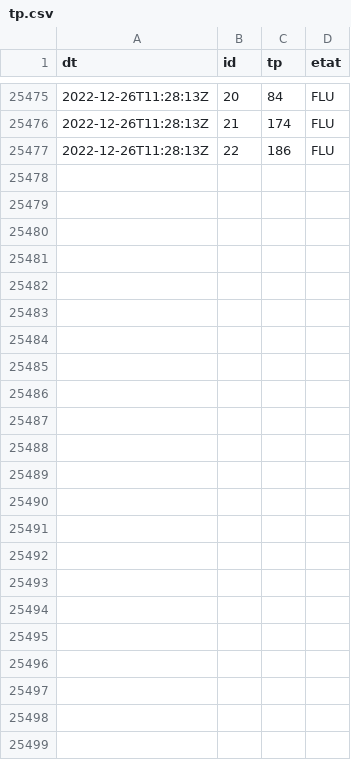
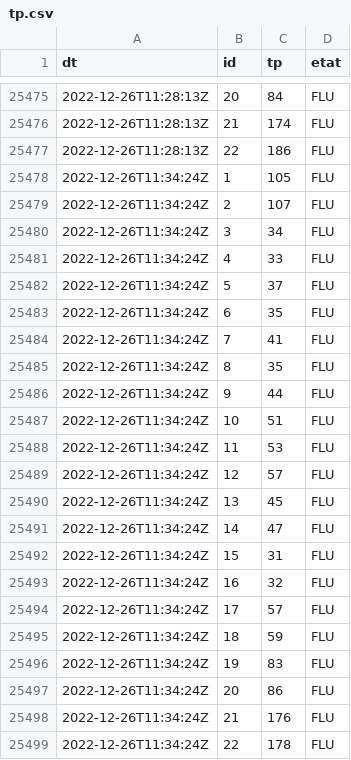
Before and after one commit to glefait/public-data, a CSV file: mq/routeinfo/tp.csv, drawn as a sheet; only a part is shown, gaps mark what is left out; the diff names each change by its address in the sheet, - before the commit and + after, or states it on an @@ line.

```diff
--- a/mq/routeinfo/tp.csv
+++ b/mq/routeinfo/tp.csv
+row 25478: 2022-12-26T11:34:24Z | 1 | 105 | FLU
+row 25479: 2022-12-26T11:34:24Z | 2 | 107 | FLU
+row 25480: 2022-12-26T11:34:24Z | 3 | 34 | FLU
+row 25481: 2022-12-26T11:34:24Z | 4 | 33 | FLU
+row 25482: 2022-12-26T11:34:24Z | 5 | 37 | FLU
+row 25483: 2022-12-26T11:34:24Z | 6 | 35 | FLU
+row 25484: 2022-12-26T11:34:24Z | 7 | 41 | FLU
+row 25485: 2022-12-26T11:34:24Z | 8 | 35 | FLU
+row 25486: 2022-12-26T11:34:24Z | 9 | 44 | FLU
+row 25487: 2022-12-26T11:34:24Z | 10 | 51 | FLU
+row 25488: 2022-12-26T11:34:24Z | 11 | 53 | FLU
+row 25489: 2022-12-26T11:34:24Z | 12 | 57 | FLU
+row 25490: 2022-12-26T11:34:24Z | 13 | 45 | FLU
+row 25491: 2022-12-26T11:34:24Z | 14 | 47 | FLU
+row 25492: 2022-12-26T11:34:24Z | 15 | 31 | FLU
+row 25493: 2022-12-26T11:34:24Z | 16 | 32 | FLU
+row 25494: 2022-12-26T11:34:24Z | 17 | 57 | FLU
+row 25495: 2022-12-26T11:34:24Z | 18 | 59 | FLU
+row 25496: 2022-12-26T11:34:24Z | 19 | 83 | FLU
+row 25497: 2022-12-26T11:34:24Z | 20 | 86 | FLU
+row 25498: 2022-12-26T11:34:24Z | 21 | 176 | FLU
+row 25499: 2022-12-26T11:34:24Z | 22 | 178 | FLU
```
